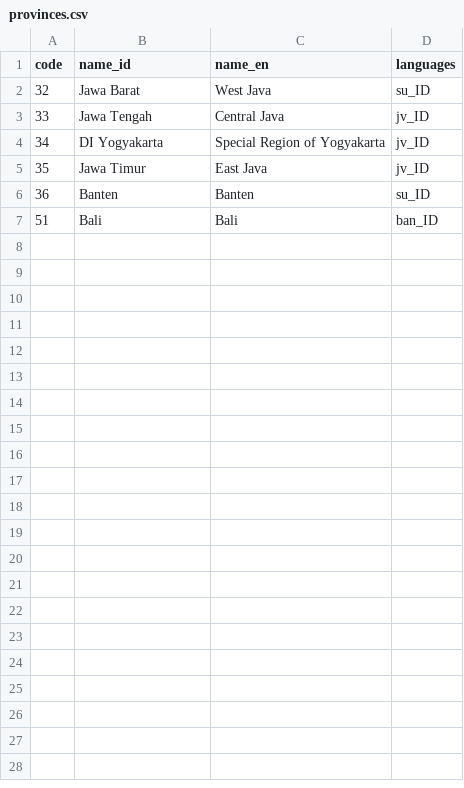
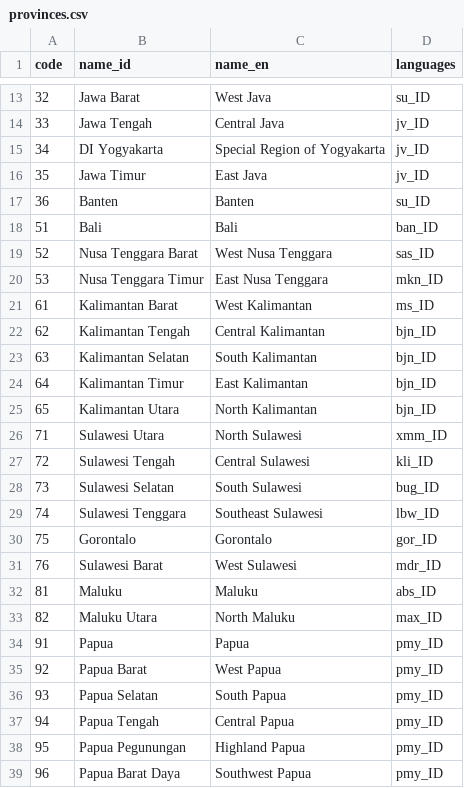
Before and after one commit to fathynra/lingogo, a CSV file: database/provinces.csv, drawn as a sheet; only a part is shown, gaps mark what is left out; the diff covers the shown part only; the diff names each change by its address in the sheet, - before the commit and + after, or states it on an @@ line.

```diff
--- a/database/provinces.csv
+++ b/database/provinces.csv
+row 19: 52 | Nusa Tenggara Barat | West Nusa Tenggara | sas_ID
+row 20: 53 | Nusa Tenggara Timur | East Nusa Tenggara | mkn_ID
+row 21: 61 | Kalimantan Barat | West Kalimantan | ms_ID
+row 22: 62 | Kalimantan Tengah | Central Kalimantan | bjn_ID
+row 23: 63 | Kalimantan Selatan | South Kalimantan | bjn_ID
+row 24: 64 | Kalimantan Timur | East Kalimantan | bjn_ID
+row 25: 65 | Kalimantan Utara | North Kalimantan | bjn_ID
+row 26: 71 | Sulawesi Utara | North Sulawesi | xmm_ID
+row 27: 72 | Sulawesi Tengah | Central Sulawesi | kli_ID
+row 28: 73 | Sulawesi Selatan | South Sulawesi | bug_ID
+row 29: 74 | Sulawesi Tenggara | Southeast Sulawesi | lbw_ID
+row 30: 75 | Gorontalo | Gorontalo | gor_ID
+row 31: 76 | Sulawesi Barat | West Sulawesi | mdr_ID
+row 32: 81 | Maluku | Maluku | abs_ID
+row 33: 82 | Maluku Utara | North Maluku | max_ID
+row 34: 91 | Papua | Papua | pmy_ID
+row 35: 92 | Papua Barat | West Papua | pmy_ID
+row 36: 93 | Papua Selatan | South Papua | pmy_ID
+row 37: 94 | Papua Tengah | Central Papua | pmy_ID
+row 38: 95 | Papua Pegunungan | Highland Papua | pmy_ID
+row 39: 96 | Papua Barat Daya | Southwest Papua | pmy_ID
```
Also changed, not shown: 11 added rows elsewhere in this file, database/languages.csv, database/phrases.csv, 21 other files.
